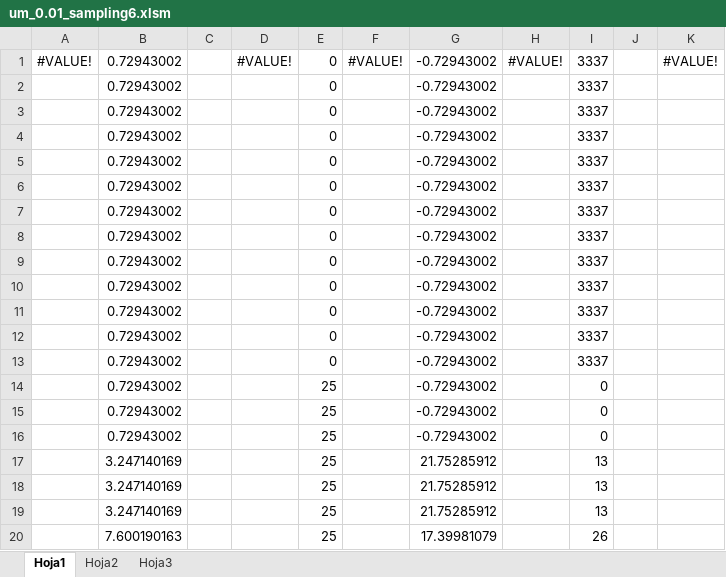
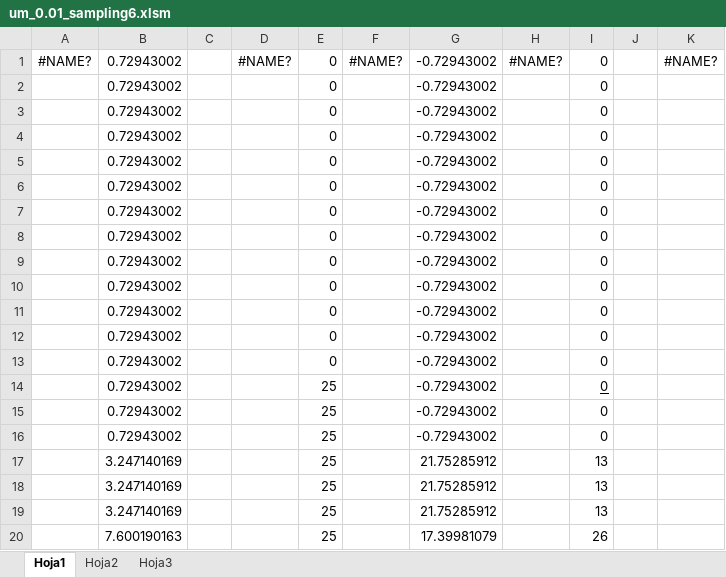
Before and after one commit to karelmon/BCE-MATLAB, an Excel workbook: Datos experimentales/datos/pruebas283/um_0.01_sampling6.xlsm, sheet Hoja1, drawn as a sheet; only a part is shown; values as stored, in another font and other column widths than the file's, no borders; removed rows and columns are numbered as before the commit, all else as after; the diff names each change by its address in the sheet, - before the commit and + after, or states it on an @@ line.

```diff
--- a/Datos experimentales/datos/pruebas283/um_0.01_sampling6.xlsm (sheet Hoja1)
+++ b/Datos experimentales/datos/pruebas283/um_0.01_sampling6.xlsm (sheet Hoja1)
-row 1: #VALUE! | 0.72943002 |  | #VALUE! | 0 | #VALUE! | -0.72943002 | #VALUE! | 3337 |  | #VALUE!
+row 1: #NAME? | 0.72943002 |  | #NAME? | 0 | #NAME? | -0.72943002 | #NAME? | 0 |  | #NAME?
-I2:I13: 3337
+I2:I13: 0
-I14 underline: off
+I14 underline: on
```
Also changed, not shown: Datos experimentales/datos/pruebas283/um_0.02_sampling6.xlsm, Datos experimentales/datos/pruebas283/um_0.04_sampling6.xlsm, 7 other files.
